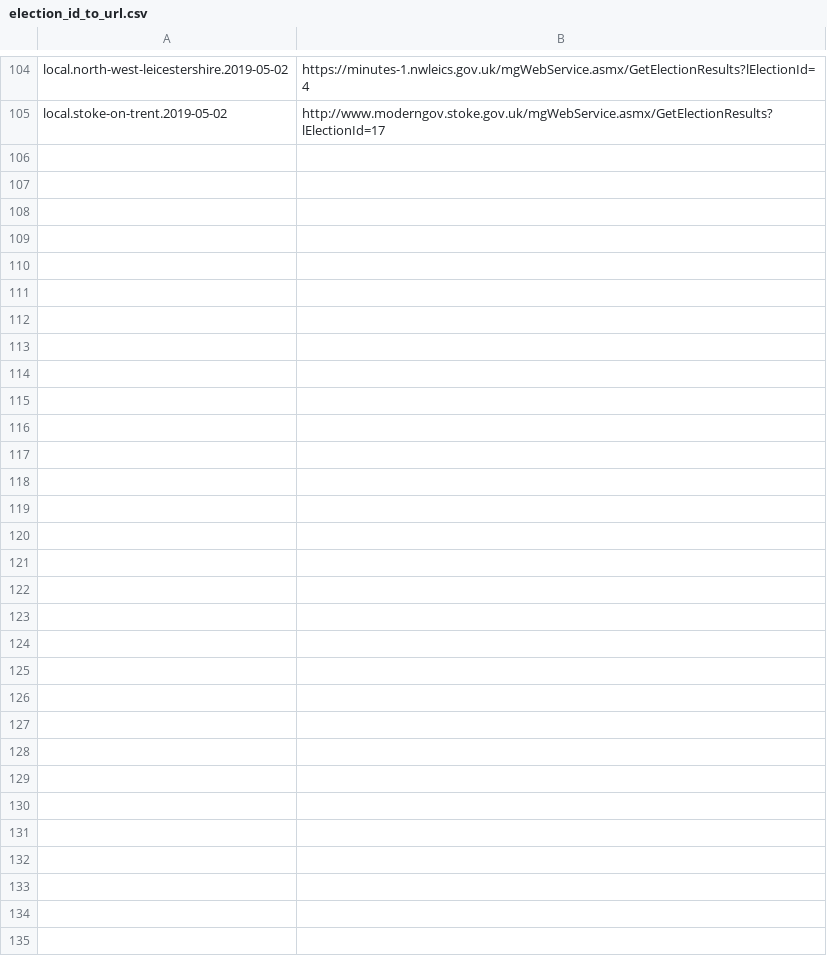
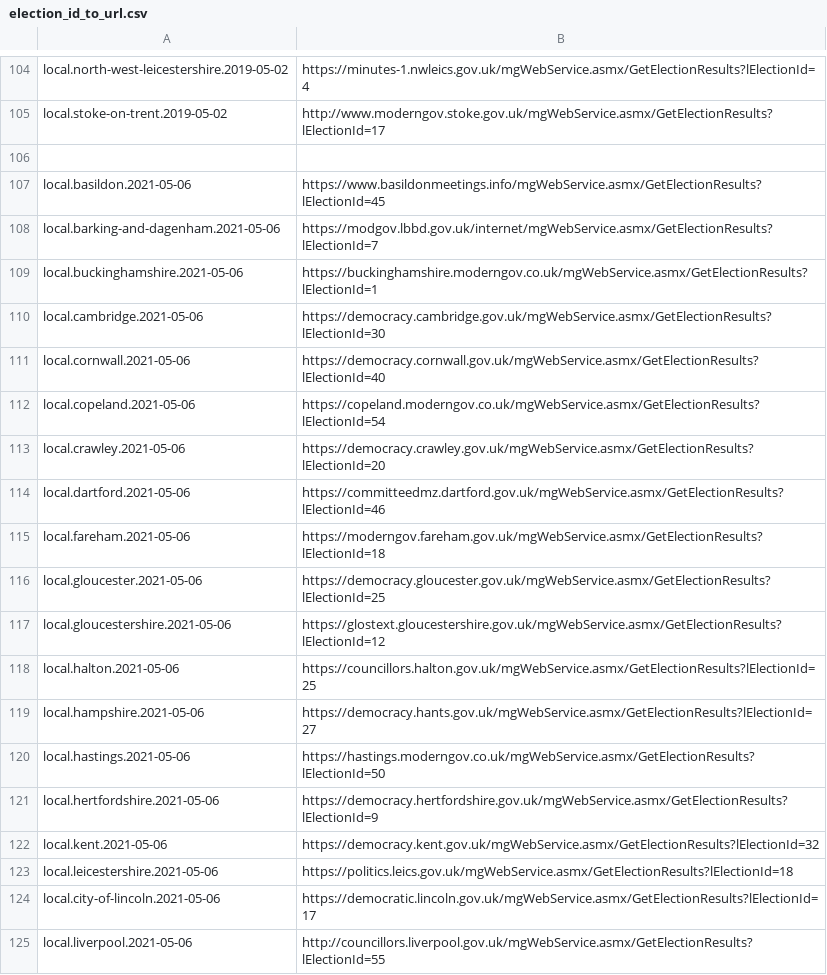
Before and after one commit to DemocracyClub/yournextrepresentative, a CSV file: ynr/apps/resultsbot/election_id_to_url.csv, drawn as a sheet; only a part is shown, gaps mark what is left out; the diff covers the shown part only; the diff names each change by its address in the sheet, - before the commit and + after, or states it on an @@ line.

Commit message:
Run resultsbot_match_elections_for_mg_url

```diff
--- a/ynr/apps/resultsbot/election_id_to_url.csv
+++ b/ynr/apps/resultsbot/election_id_to_url.csv
+row 106: (empty)
+row 107: local.basildon.2021-05-06 | https://www.basildonmeetings.info/mgWebService.asmx/GetElectionResults?lElectionId=45
+row 108: local.barking-and-dagenham.2021-05-06 | https://modgov.lbbd.gov.uk/internet/mgWebService.asmx/GetElectionResults?lElectionId=7
+row 109: local.buckinghamshire.2021-05-06 | https://buckinghamshire.moderngov.co.uk/mgWebService.asmx/GetElectionResults?lElectionId=1
+row 110: local.cambridge.2021-05-06 | https://democracy.cambridge.gov.uk/mgWebService.asmx/GetElectionResults?lElectionId=30
+row 111: local.cornwall.2021-05-06 | https://democracy.cornwall.gov.uk/mgWebService.asmx/GetElectionResults?lElectionId=40
+row 112: local.copeland.2021-05-06 | https://copeland.moderngov.co.uk/mgWebService.asmx/GetElectionResults?lElectionId=54
+row 113: local.crawley.2021-05-06 | https://democracy.crawley.gov.uk/mgWebService.asmx/GetElectionResults?lElectionId=20
+row 114: local.dartford.2021-05-06 | https://committeedmz.dartford.gov.uk/mgWebService.asmx/GetElectionResults?lElectionId=46
+row 115: local.fareham.2021-05-06 | https://moderngov.fareham.gov.uk/mgWebService.asmx/GetElectionResults?lElectionId=18
+row 116: local.gloucester.2021-05-06 | https://democracy.gloucester.gov.uk/mgWebService.asmx/GetElectionResults?lElectionId=25
+row 117: local.gloucestershire.2021-05-06 | https://glostext.gloucestershire.gov.uk/mgWebService.asmx/GetElectionResults?lElectionId=12
+row 118: local.halton.2021-05-06 | https://councillors.halton.gov.uk/mgWebService.asmx/GetElectionResults?lElectionId=25
+row 119: local.hampshire.2021-05-06 | https://democracy.hants.gov.uk/mgWebService.asmx/GetElectionResults?lElectionId=27
+row 120: local.hastings.2021-05-06 | https://hastings.moderngov.co.uk/mgWebService.asmx/GetElectionResults?lElectionId=50
+row 121: local.hertfordshire.2021-05-06 | https://democracy.hertfordshire.gov.uk/mgWebService.asmx/GetElectionResults?lElectionId=9
+row 122: local.kent.2021-05-06 | https://democracy.kent.gov.uk/mgWebService.asmx/GetElectionResults?lElectionId=32
+row 123: local.leicestershire.2021-05-06 | https://politics.leics.gov.uk/mgWebService.asmx/GetElectionResults?lElectionId=18
+row 124: local.city-of-lincoln.2021-05-06 | https://democratic.lincoln.gov.uk/mgWebService.asmx/GetElectionResults?lElectionId=17
+row 125: local.liverpool.2021-05-06 | http://councillors.liverpool.gov.uk/mgWebService.asmx/GetElectionResults?lElectionId=55
```
Also changed, not shown: 10 added rows elsewhere in this file.
